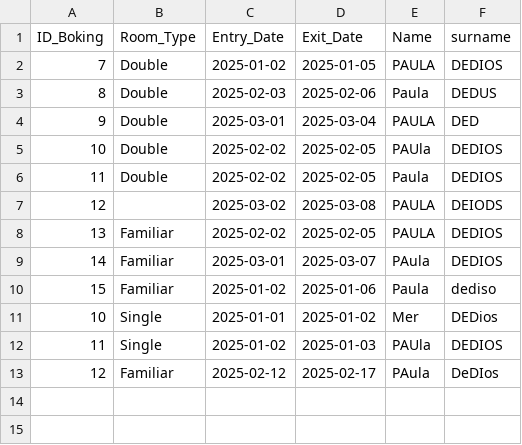
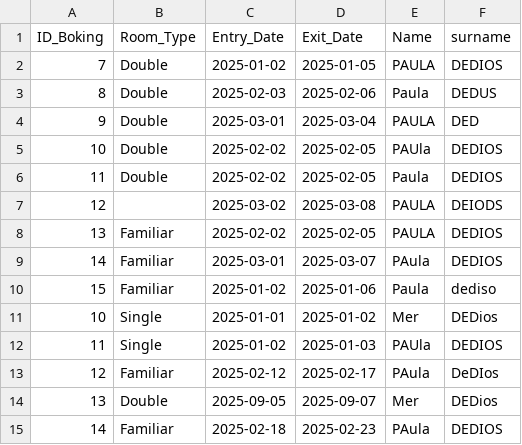
Before and after one commit to pd1301994/Boti-HotelBookingChat, a CSV file: names.csv, drawn as a sheet.

```diff
--- a/names.csv
+++ b/names.csv
@@ -13 +13,3 @@ ID_Boking,Room_Type,Entry_Date,Exit_Date,Name,surname
 12,Familiar,2025-02-12,2025-02-17,PAula,DeDIos
+13,Double,2025-09-05,2025-09-07,Mer,DEDios
+14,Familiar,2025-02-18,2025-02-23,PAula,DEDIOS
```
Also changed, not shown: 28 other files.
